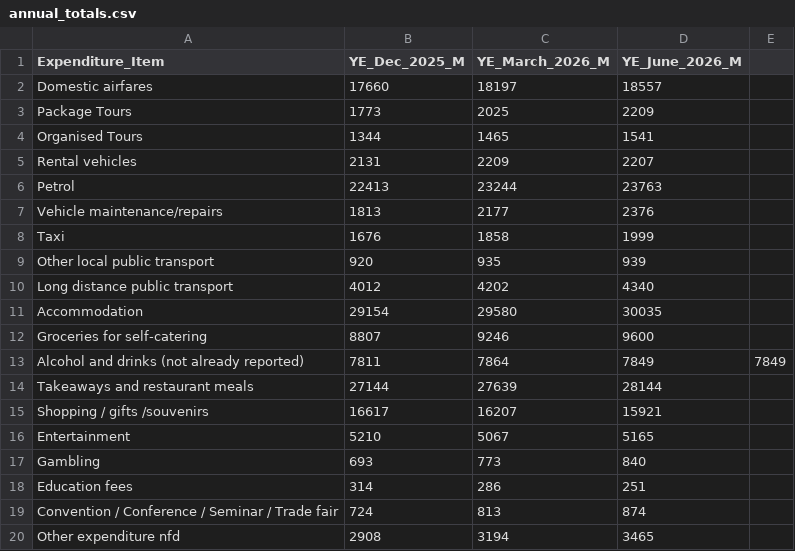
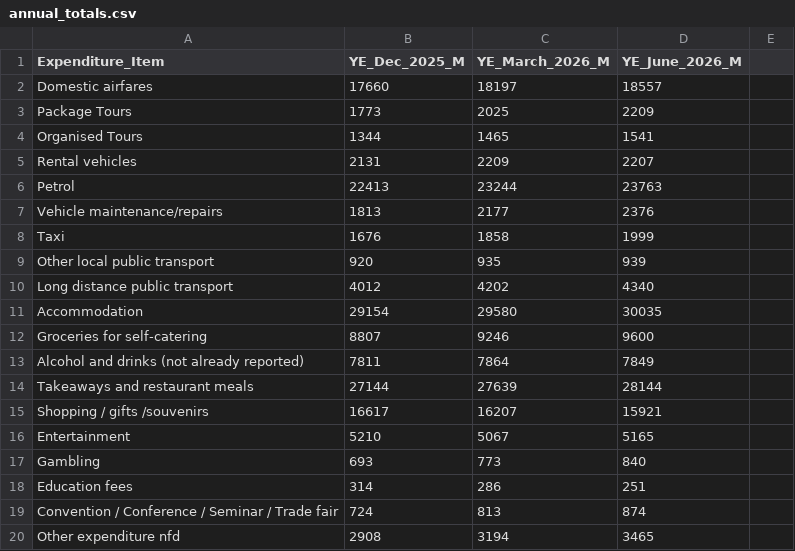
Before and after one commit to TracyTen/3179, a CSV file: data/annual_totals.csv, drawn as a sheet; the diff names each change by its address in the sheet, - before the commit and + after, or states it on an @@ line.

```diff
--- a/data/annual_totals.csv
+++ b/data/annual_totals.csv
-E13: 7849
+E13: (empty)
```
Also changed, not shown: 1 other file.
